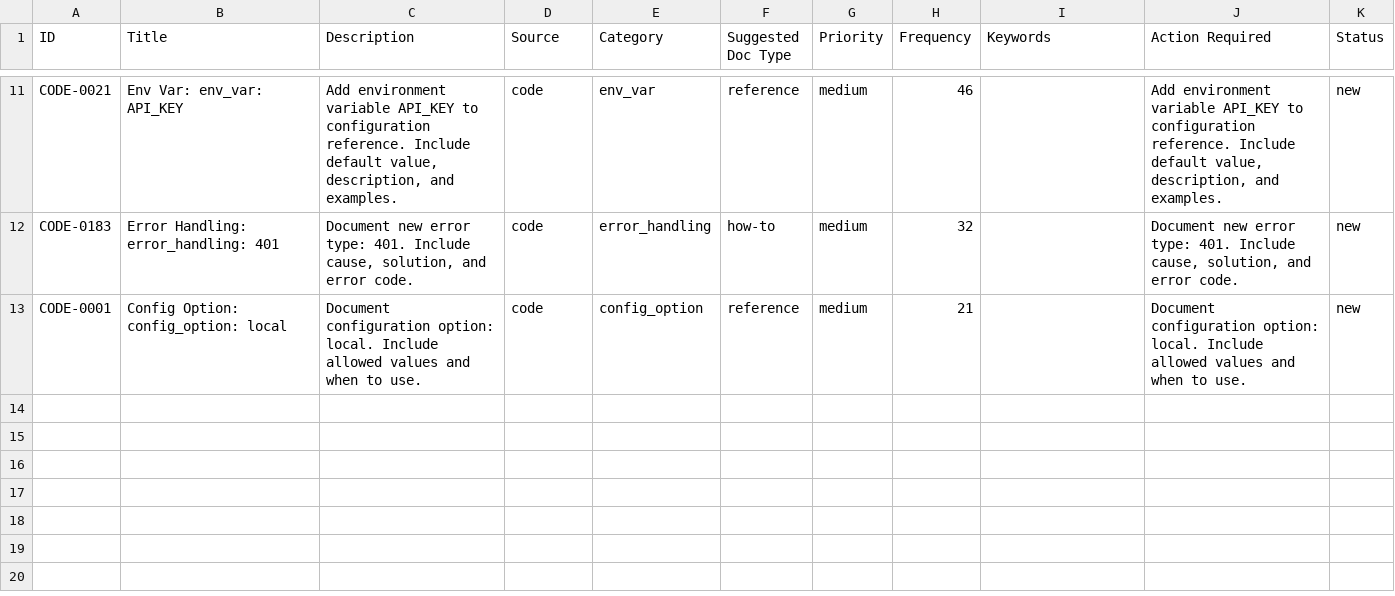
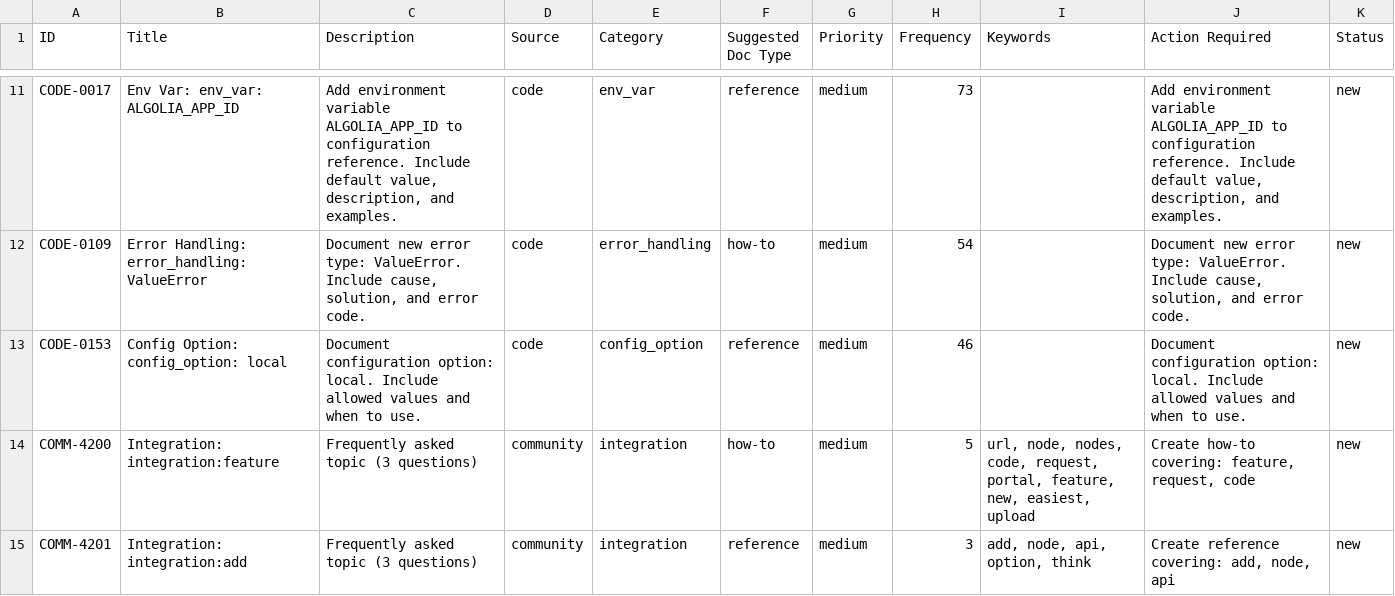
Before and after one commit to YevheniiaDolska/automated-docs-pipeline, a CSV file: reports/doc_gaps_report.csv, drawn as a sheet; only a part is shown, gaps mark what is left out; the diff covers the shown part only; the diff names each change by its address in the sheet, - before the commit and + after, or states it on an @@ line.

```diff
--- a/reports/doc_gaps_report.csv
+++ b/reports/doc_gaps_report.csv
-A11 (ID): CODE-0021
+A11 (ID): CODE-0017
-B11 (Title): Env Var: env_var: API_KEY
+B11 (Title): Env Var: env_var: ALGOLIA_APP_ID
-C11 (Description): …environment variable API_KEY to configuration…
+C11 (Description): …environment variable ALGOLIA_APP_ID to configuration…
-H11 (Frequency): 46
+H11 (Frequency): 73
-J11 (Action Required): …environment variable API_KEY to configuration…
+J11 (Action Required): …environment variable ALGOLIA_APP_ID to configuration…
-A12 (ID): CODE-0183
+A12 (ID): CODE-0109
-B12 (Title): Error Handling: error_handling: 401
+B12 (Title): Error Handling: error_handling: ValueError
-C12 (Description): …error type: 401. Include cause,…
+C12 (Description): …error type: ValueError. Include cause,…
-H12 (Frequency): 32
+H12 (Frequency): 54
-J12 (Action Required): …error type: 401. Include cause,…
+J12 (Action Required): …error type: ValueError. Include cause,…
-A13 (ID): CODE-0001
+A13 (ID): CODE-0153
-H13 (Frequency): 21
+H13 (Frequency): 46
+row 14: COMM-4200 | Integration: integration:feature | Frequently asked topic (3 questions) | community | integration | how-to | medium | 5 | url, node, nodes, code, request, portal, feature, new, easiest, upload | Create how-to covering: feature, request, code | new
+row 15: COMM-4201 | Integration: integration:add | Frequently asked topic (3 questions) | community | integration | reference | medium | 3 | add, node, api, option, think | Create reference covering: add, node, api | new
```
Also changed, not shown: 2 added rows, 2 removed rows and 28 edited cells elsewhere in this file, 1 other file.
